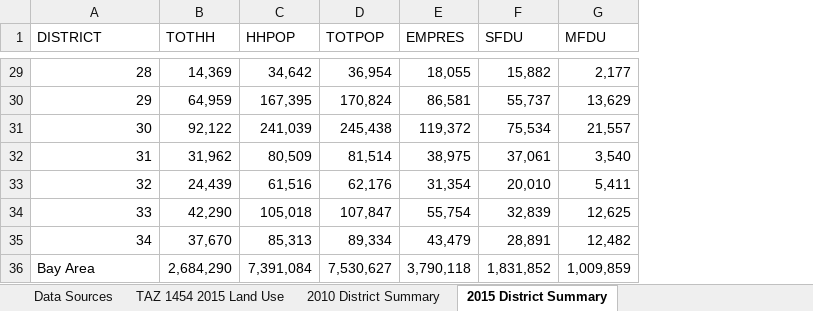
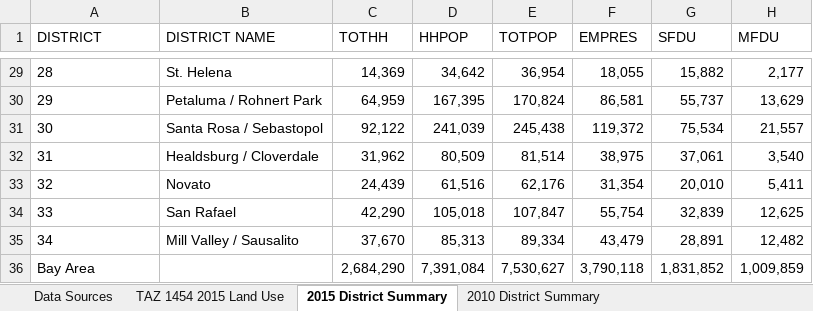
Before and after one commit to mkreilly/mapcraft_eg, an Excel workbook: output/TAZ1454 2015 Land Use.xlsx, sheet 2015 District Summary, drawn as a sheet; only a part is shown, gaps mark what is left out; values as stored, in another font and other column widths than the file's, no borders; the diff covers the shown part only; the diff names each change by its address in the sheet, - before the commit and + after, or states it on an @@ line.

Commit message:
Updated names and formatting
Also includes parking and terminal data from 2015 PBA Land Use data.

```diff
--- a/output/TAZ1454 2015 Land Use.xlsx (sheet 2015 District Summary)
+++ b/output/TAZ1454 2015 Land Use.xlsx (sheet 2015 District Summary)
@@ sheet tab order changed: Data Sources | TAZ 1454 2015 Land Use | 2015 District Summary | 2010 District Summary @@
+column B (DISTRICT NAME), rows 29-35: St. Helena | Petaluma / Rohnert Park | Santa Rosa / Sebastopol | Healdsburg / Cloverdale | Novato | San Rafael | Mill Valley / Sausalito
-A29:A35 alignment: right
+A29:A35 alignment: left
```
Also changed, not shown: cell formats elsewhere in this sheet, sheet Data Sources, sheet 2010 District Summary, sheet 2010 and 2015 Dist. Comparison, formulas that keep their value.
